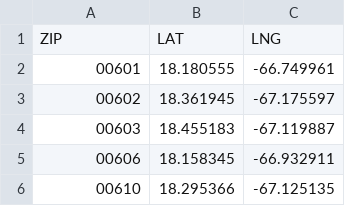
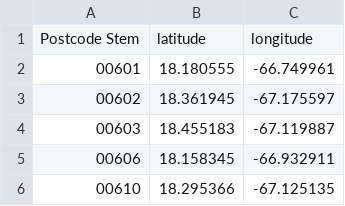
Before and after one commit to Masami12/GMA-Files, a CSV file: US Zip Codes from 2013 Government Data.csv, drawn as a sheet; only a part is shown.

Commit message:
Update US Zip Codes from 2013 Government Data.csv

```diff
--- a/US Zip Codes from 2013 Government Data.csv
+++ b/US Zip Codes from 2013 Government Data.csv
@@ -1,2 +1,2 @@
-ZIP,LAT,LNG
+Postcode Stem,latitude,longitude
 00601,18.180555, -66.749961
```
